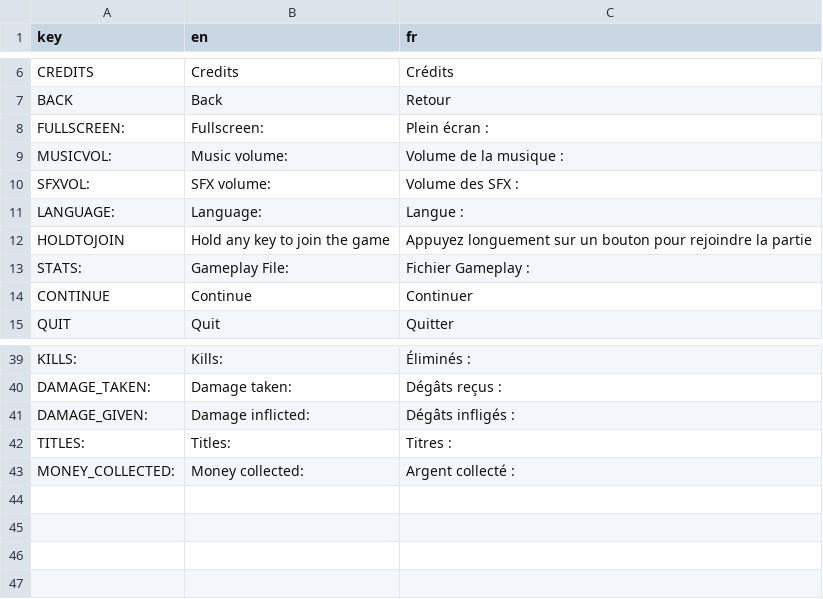
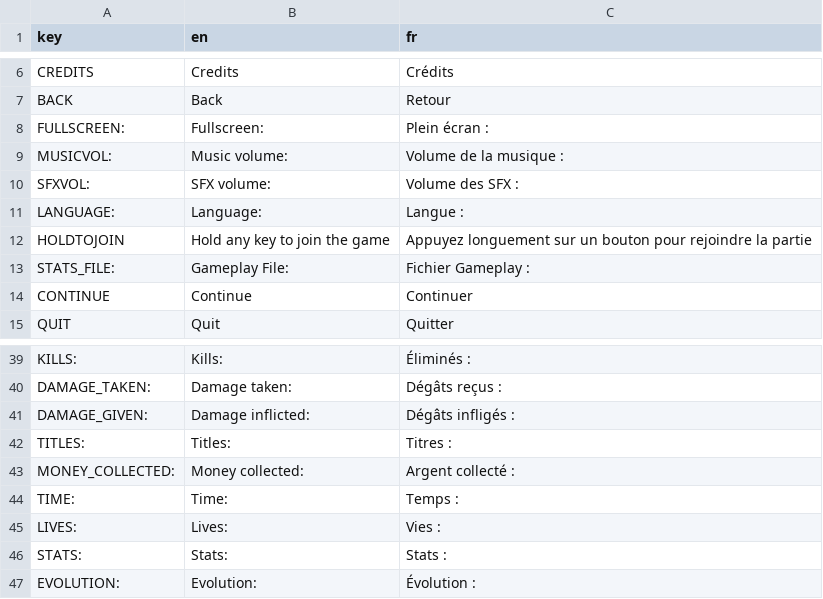
Before and after one commit to PlaySorbonne/projet-pixel, a CSV file: resources/localization/Ascend_localization.csv, drawn as a sheet; only a part is shown, gaps mark what is left out.

Commit message:
Update Ascend_localization.csv
.

```diff
--- a/resources/localization/Ascend_localization.csv
+++ b/resources/localization/Ascend_localization.csv
@@ -12,3 +12,3 @@ LANGUAGE:,Language:,Langue :
 HOLDTOJOIN,Hold any key to join the game,Appuyez longuement sur un bouton pour rejoindre la partie
-STATS:,Gameplay File:,Fichier Gameplay :
+STATS_FILE:,Gameplay File:,Fichier Gameplay :
 CONTINUE,Continue,Continuer
@@ -43 +43,5 @@ TITLES:,Titles:,Titres :
 MONEY_COLLECTED:,Money collected:,Argent collecté :
+TIME:,Time:,Temps :
+LIVES:,Lives:,Vies :
+STATS:,Stats:,Stats :
+EVOLUTION:,Evolution:,Évolution :
```
